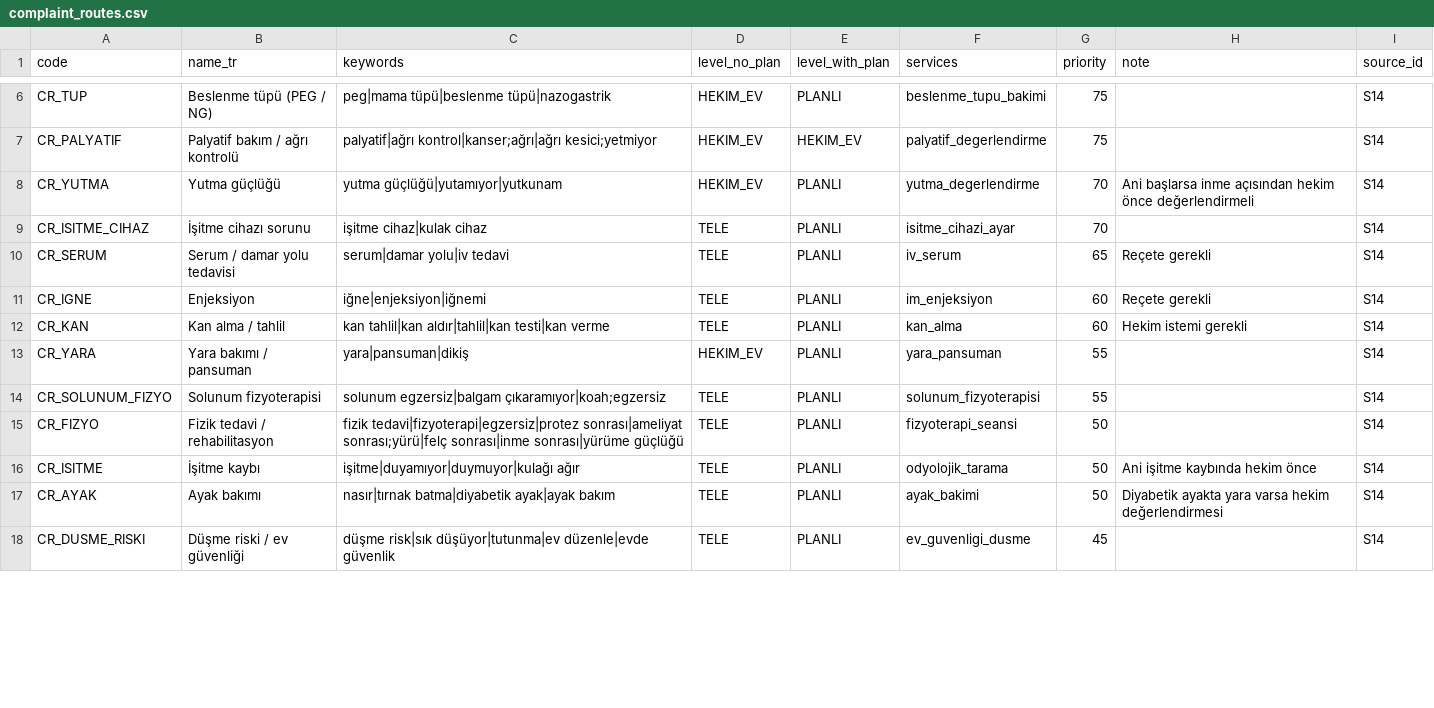
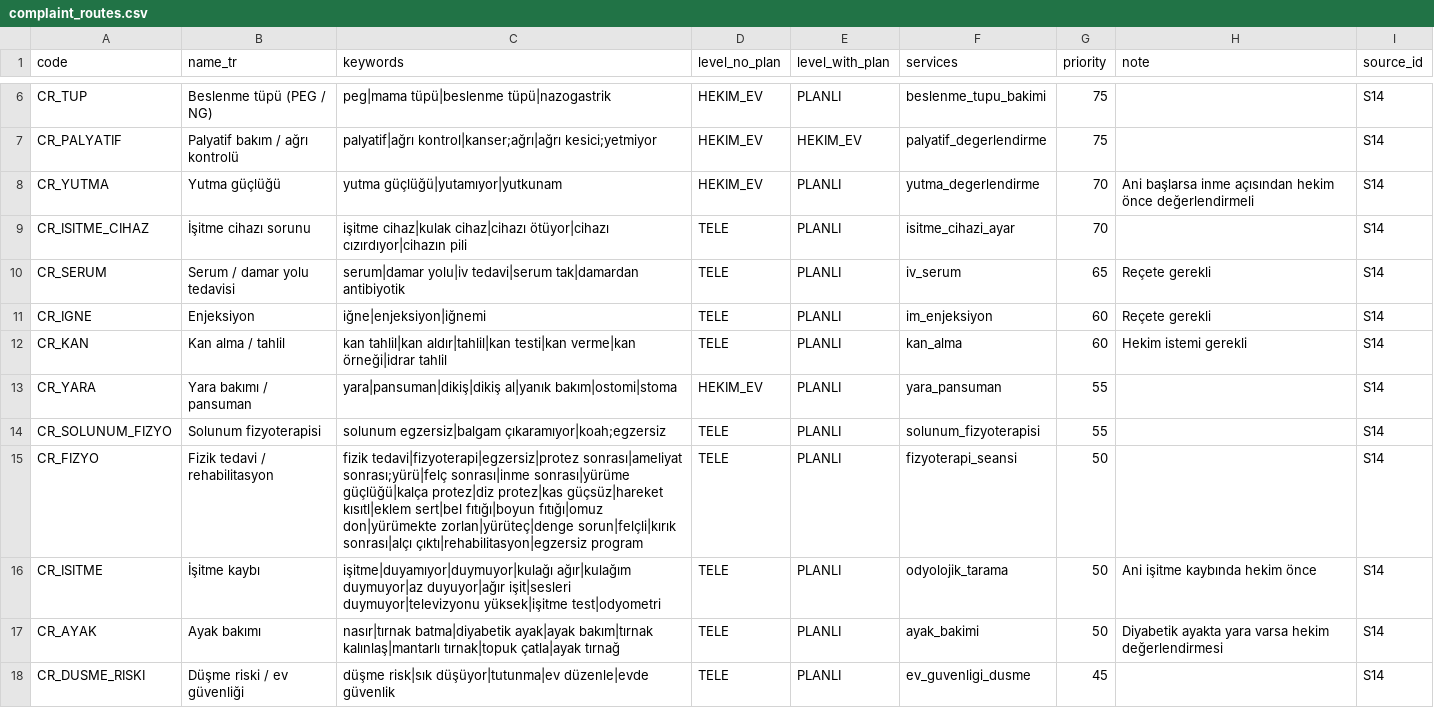
Before and after one commit to eneskrc0/evdesaglik, a CSV file: efehan/data/seed/complaint_routes.csv, drawn as a sheet; only a part is shown, gaps mark what is left out; the diff covers the shown part only.

```diff
--- a/efehan/data/seed/complaint_routes.csv
+++ b/efehan/data/seed/complaint_routes.csv
@@ -8,11 +8,11 @@ CR_PALYATIF,Palyatif bakım / ağrı kontrolü,palyatif|ağrı kontrol|kanser;a
 CR_YUTMA,Yutma güçlüğü,yutma güçlüğü|yutamıyor|yutkunam,HEKIM_EV,PLANLI,yutma_degerlendirme,70,Ani başlarsa inme açısından hekim önce değerlendirmeli,S14
-CR_ISITME_CIHAZ,İşitme cihazı sorunu,işitme cihaz|kulak cihaz,TELE,PLANLI,isitme_cihazi_ayar,70,,S14
-CR_SERUM,Serum / damar yolu tedavisi,serum|damar yolu|iv tedavi,TELE,PLANLI,iv_serum,65,Reçete gerekli,S14
+CR_ISITME_CIHAZ,İşitme cihazı sorunu,işitme cihaz|kulak cihaz|cihazı ötüyor|cihazı cızırdıyor|cihazın pili,TELE,PLANLI,isitme_cihazi_ayar,70,,S14
+CR_SERUM,Serum / damar yolu tedavisi,serum|damar yolu|iv tedavi|serum tak|damardan antibiyotik,TELE,PLANLI,iv_serum,65,Reçete gerekli,S14
 CR_IGNE,Enjeksiyon,iğne|enjeksiyon|iğnemi,TELE,PLANLI,im_enjeksiyon,60,Reçete gerekli,S14
-CR_KAN,Kan alma / tahlil,kan tahlil|kan aldır|tahlil|kan testi|kan verme,TELE,PLANLI,kan_alma,60,Hekim istemi gerekli,S14
-CR_YARA,Yara bakımı / pansuman,yara|pansuman|dikiş,HEKIM_EV,PLANLI,yara_pansuman,55,,S14
+CR_KAN,Kan alma / tahlil,kan tahlil|kan aldır|tahlil|kan testi|kan verme|kan örneği|idrar tahlil,TELE,PLANLI,kan_alma,60,Hekim istemi gerekli,S14
+CR_YARA,Yara bakımı / pansuman,yara|pansuman|dikiş|dikiş al|yanık bakım|ostomi|stoma,HEKIM_EV,PLANLI,yara_pansuman,55,,S14
 CR_SOLUNUM_FIZYO,Solunum fizyoterapisi,solunum egzersiz|balgam çıkaramıyor|koah;egzersiz,TELE,PLANLI,solunum_fizyoterapisi,55,,S14
-CR_FIZYO,Fizik tedavi / rehabilitasyon,fizik tedavi|fizyoterapi|egzersiz|protez sonrası|ameliyat sonrası;yürü|felç sonrası|inme sonrası|yürüme güçlüğü,TELE,PLANLI,fizyoterapi_seansi,50,,S14
-CR_ISITME,İşitme kaybı,işitme|duyamıyor|duymuyor|kulağı ağır,TELE,PLANLI,odyolojik_tarama,50,Ani işitme kaybında hekim önce,S14
-CR_AYAK,Ayak bakımı,nasır|tırnak batma|diyabetik ayak|ayak bakım,TELE,PLANLI,ayak_bakimi,50,Diyabetik ayakta yara varsa hekim değerlendirmesi,S14
+CR_FIZYO,Fizik tedavi / rehabilitasyon,fizik tedavi|fizyoterapi|egzersiz|protez sonrası|ameliyat sonrası;yürü|felç sonrası|inme sonrası|yürüme güçlüğü|kalça protez|diz protez|kas güçsüz|hareket kısıtl|eklem sert|bel fıtığı|boyun fıtığı|omuz don|yürümekte zorlan|yürüteç|denge sorun|felçli|kırık sonrası|alçı çıktı|rehabilitasyon|egzersiz program,TELE,PLANLI,fizyoterapi_seansi,50,,S14
+CR_ISITME,İşitme kaybı,işitme|duyamıyor|duymuyor|kulağı ağır|kulağım duymuyor|az duyuyor|ağır işit|sesleri duymuyor|televizyonu yüksek|işitme test|odyometri,TELE,PLANLI,odyolojik_tarama,50,Ani işitme kaybında hekim önce,S14
+CR_AYAK,Ayak bakımı,nasır|tırnak batma|diyabetik ayak|ayak bakım|tırnak kalınlaş|mantarlı tırnak|topuk çatla|ayak tırnağ,TELE,PLANLI,ayak_bakimi,50,Diyabetik ayakta yara varsa hekim değerlendirmesi,S14
 CR_DUSME_RISKI,Düşme riski / ev güvenliği,düşme risk|sık düşüyor|tutunma|ev düzenle|evde güvenlik,TELE,PLANLI,ev_guvenligi_dusme,45,,S14
```
Also changed, not shown: 3 added rows and 3 edited cells elsewhere in this file, efehan/data/eval/triage_cases.csv, efehan/data/seed/profession_services.csv, 25 other files.
